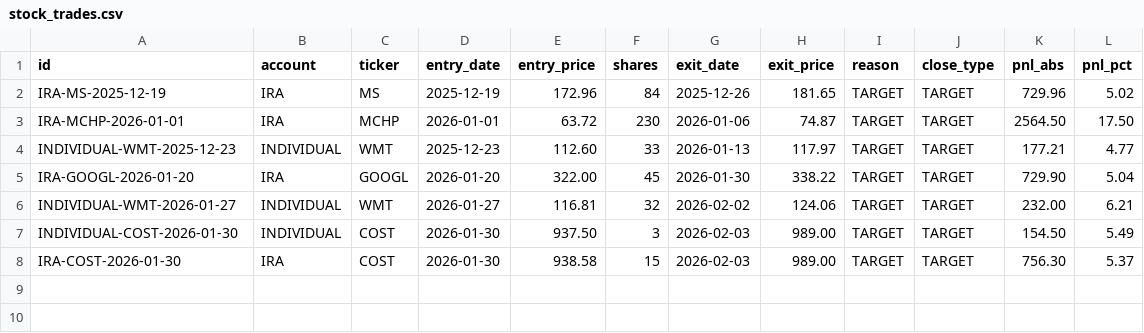
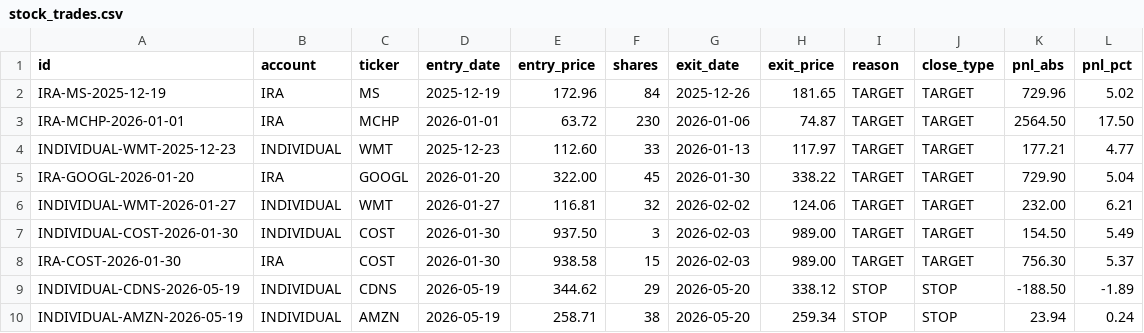
Before and after one commit to SimosProjects/Trading-Screener, a CSV file: stock_trades.csv, drawn as a sheet.

```diff
--- a/stock_trades.csv
+++ b/stock_trades.csv
@@ -8 +8,3 @@ INDIVIDUAL-COST-2026-01-30,INDIVIDUAL,COST,2026-01-30,937.50,3,2026-02-03,989.00
 IRA-COST-2026-01-30,IRA,COST,2026-01-30,938.58,15,2026-02-03,989.00,TARGET,TARGET,756.30,5.37
+INDIVIDUAL-CDNS-2026-05-19,INDIVIDUAL,CDNS,2026-05-19,344.62,29,2026-05-20,338.12,STOP,STOP,-188.50,-1.89
+INDIVIDUAL-AMZN-2026-05-19,INDIVIDUAL,AMZN,2026-05-19,258.71,38,2026-05-20,259.34,STOP,STOP,23.94,0.24
```
Also changed, not shown: retirement_positions.csv, stock_fills.csv, 2 other files.
